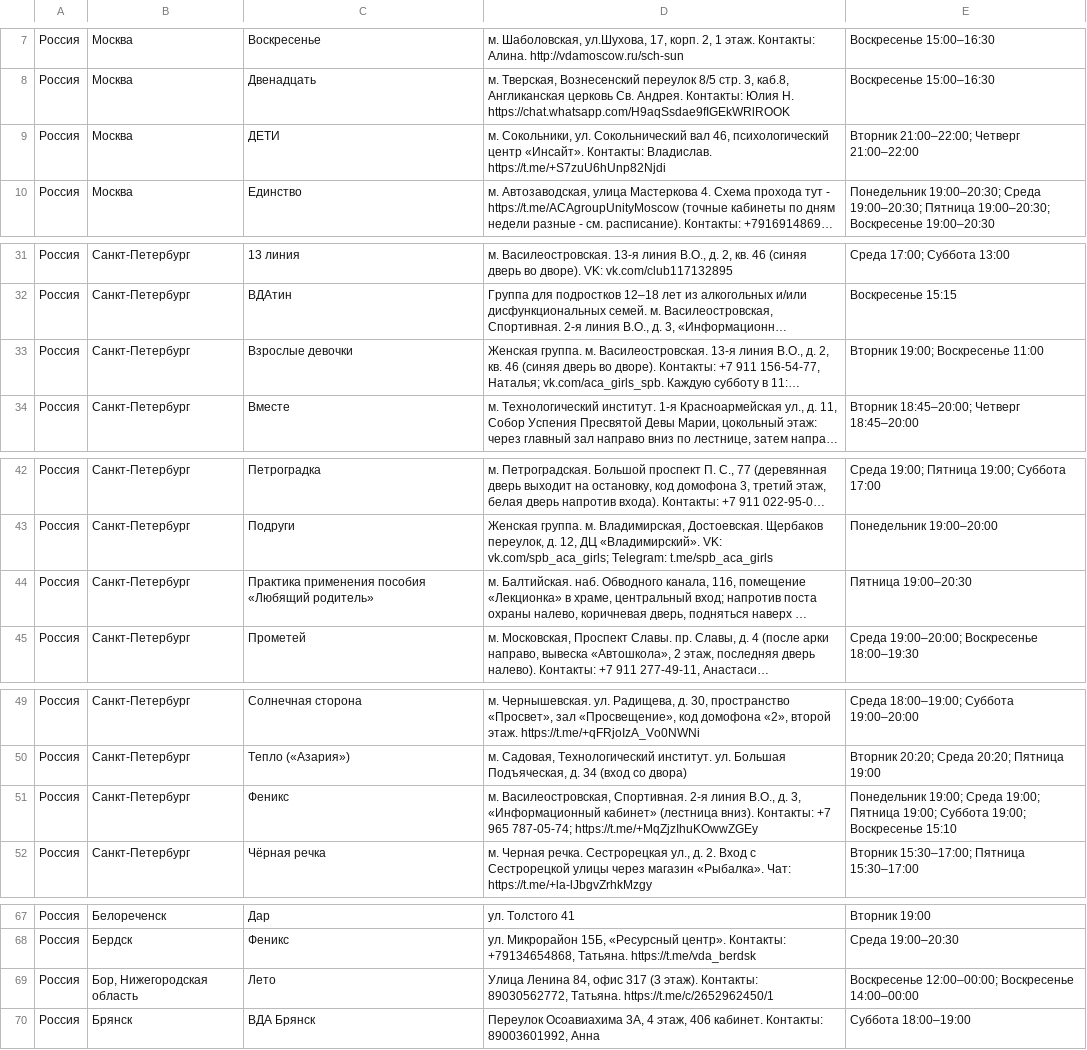
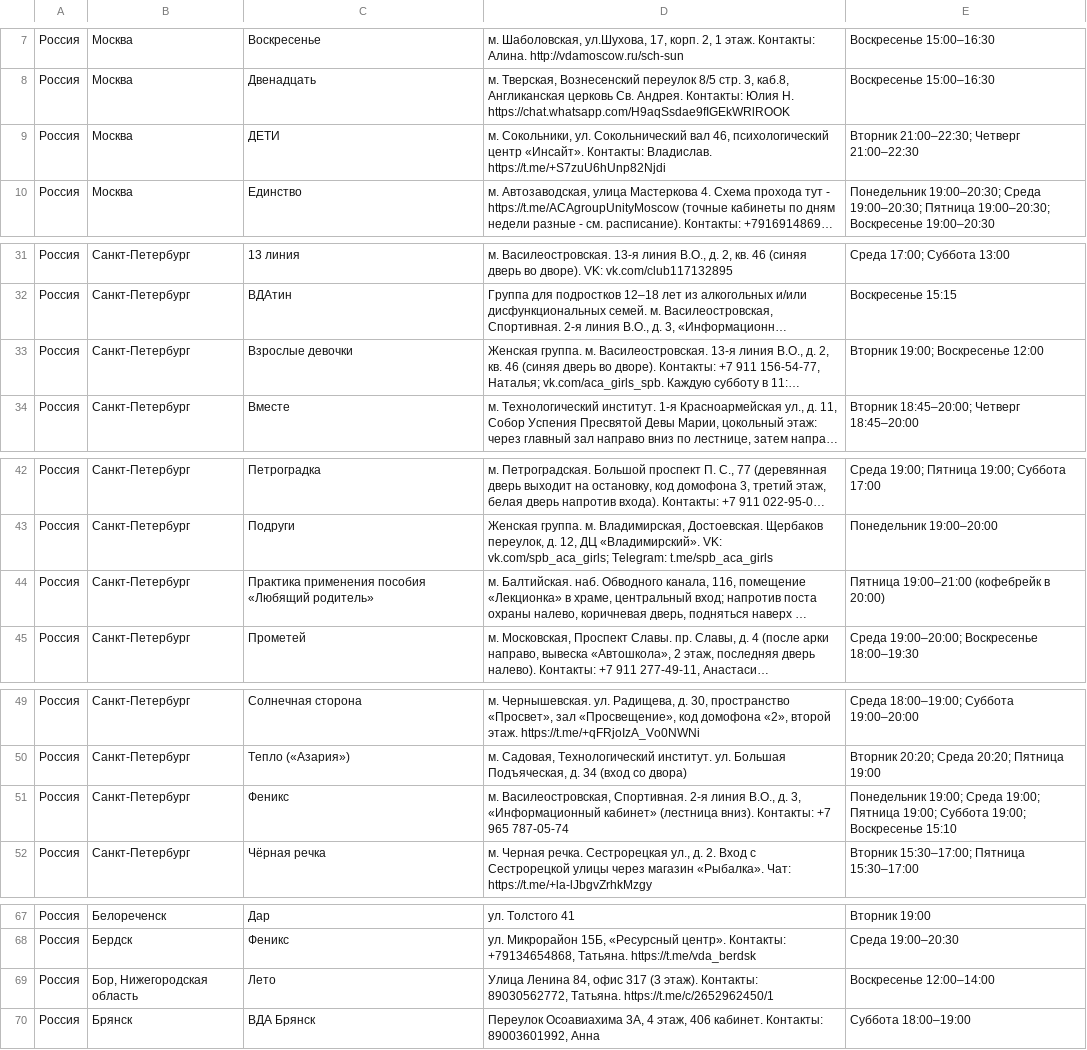
Before and after one commit to koukurme-cyber/Vdaonlineshedule, a TSV file: live_groups.tsv, drawn as a sheet; only a part is shown, gaps mark what is left out; long unchanged cells end in …; the diff covers the shown part only; the diff names each change by its address in the sheet, - before the commit and + after, or states it on an @@ line.

```diff
--- a/live_groups.tsv
+++ b/live_groups.tsv
-E9: Вторник 21:00–22:00; Четверг 21:00–22:00
+E9: Вторник 21:00–22:30; Четверг 21:00–22:30
-E33: Вторник 19:00; Воскресенье 11:00
+E33: Вторник 19:00; Воскресенье 12:00
-E44: Пятница 19:00–20:30
+E44: Пятница 19:00–21:00 (кофебрейк в 20:00)
-D51: …+7 965 787-05-74; https://t.me/+MqZjzIhuKOwwZGEy
+D51: …+7 965 787-05-74
-E69: Воскресенье 12:00–00:00; Воскресенье 14:00–00:00
+E69: Воскресенье 12:00–14:00
```
Also changed, not shown: 2 edited cells elsewhere in this file, 1 other file.
